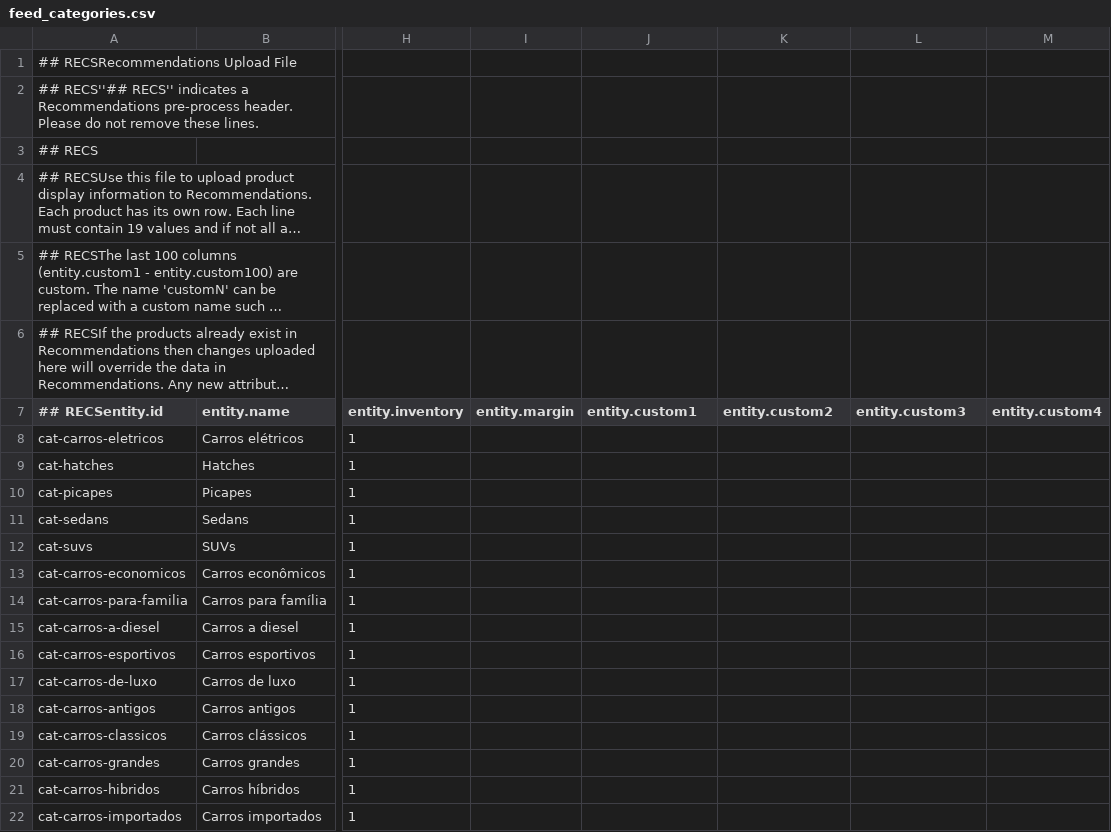
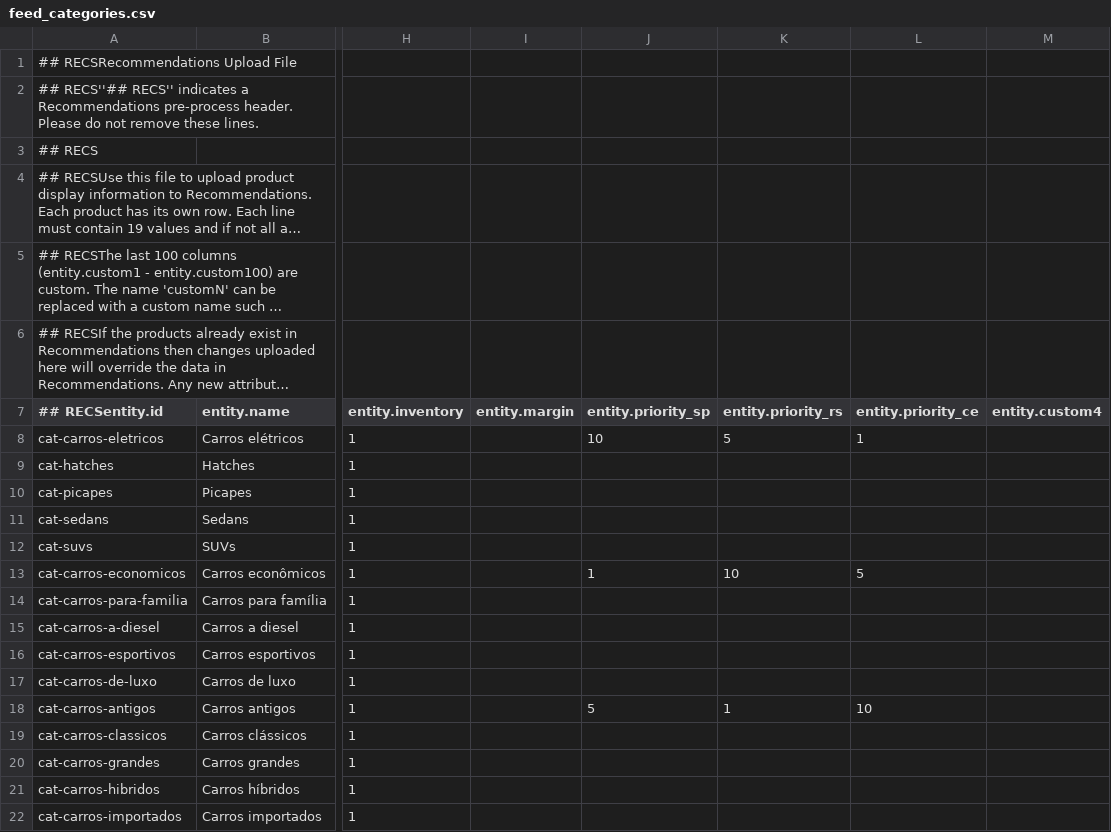
Before and after one commit to edurezende10/lcgbr-ecom, a CSV file: frontend/public/feed_categories.csv, drawn as a sheet; only a part is shown, gaps mark what is left out; long unchanged cells end in …; the diff names each change by its address in the sheet, - before the commit and + after, or states it on an @@ line.

Commit message:
categories updated

```diff
--- a/frontend/public/feed_categories.csv
+++ b/frontend/public/feed_categories.csv
-J7: entity.custom1
+J7: entity.priority_sp
-K7: entity.custom2
+K7: entity.priority_rs
-L7: entity.custom3
+L7: entity.priority_ce
-J8 (entity.priority_sp): (empty)
+J8 (entity.priority_sp): 10
-K8 (entity.priority_rs): (empty)
+K8 (entity.priority_rs): 5
-L8 (entity.priority_ce): (empty)
+L8 (entity.priority_ce): 1
-J13 (entity.priority_sp): (empty)
+J13 (entity.priority_sp): 1
-K13 (entity.priority_rs): (empty)
+K13 (entity.priority_rs): 10
-L13 (entity.priority_ce): (empty)
+L13 (entity.priority_ce): 5
-J18 (entity.priority_sp): (empty)
+J18 (entity.priority_sp): 5
-K18 (entity.priority_rs): (empty)
+K18 (entity.priority_rs): 1
-L18 (entity.priority_ce): (empty)
+L18 (entity.priority_ce): 10
```
